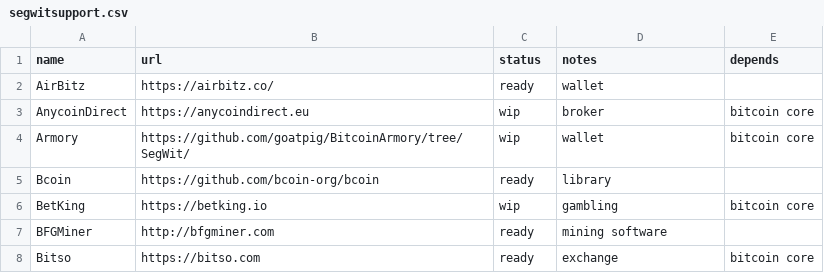
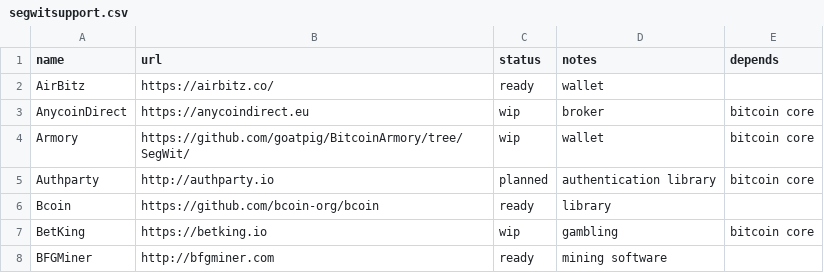
Before and after one commit to archive-of-deleted-repositories/jamesob__bitcoincore.org, a CSV file: _data/segwitsupport.csv, drawn as a sheet; only a part is shown; the shorter side is filled out with more unchanged rows; the diff names each change by its address in the sheet, - before the commit and + after, or states it on an @@ line.

Commit message:
Manual add of #291

```diff
--- a/_data/segwitsupport.csv
+++ b/_data/segwitsupport.csv
+row 5: Authparty | http://authparty.io | planned | authentication library | bitcoin core
```
